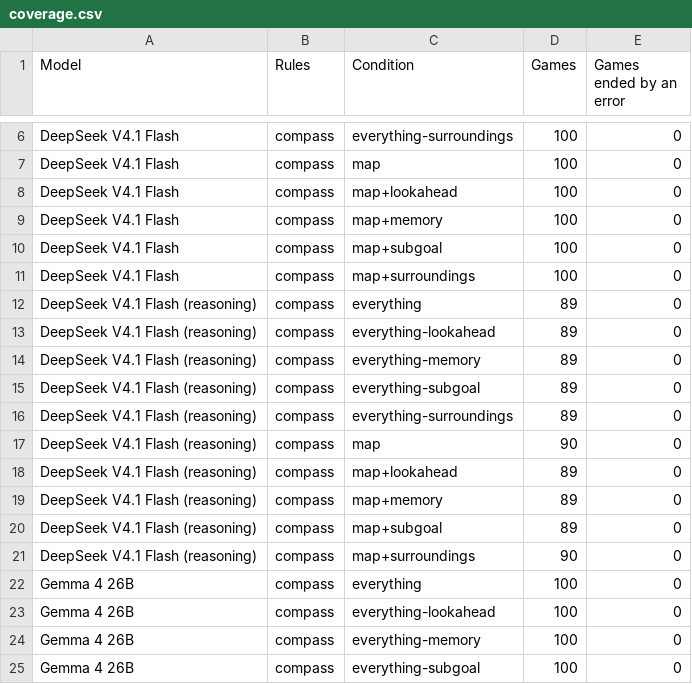
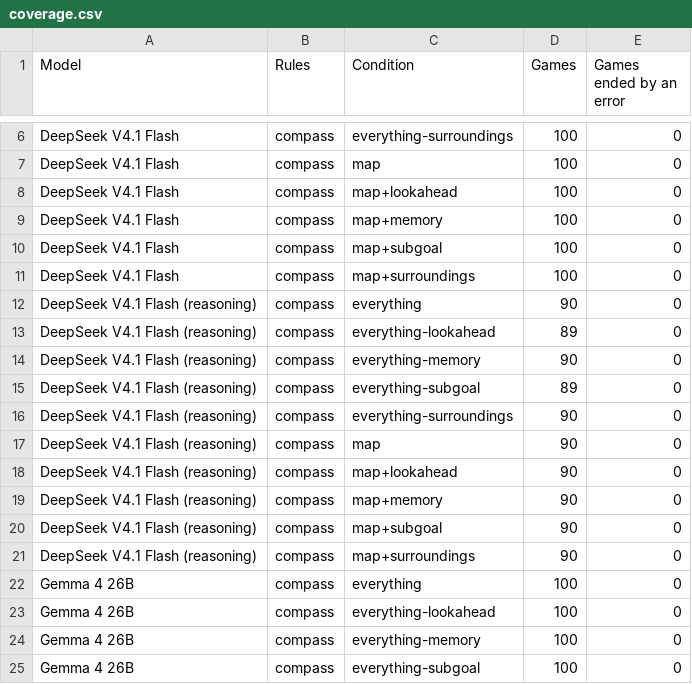
Before and after one commit to Exemocaro/System-One-Control-Bench, a CSV file: analysis/out/coverage.csv, drawn as a sheet; only a part is shown, gaps mark what is left out.

```diff
--- a/analysis/out/coverage.csv
+++ b/analysis/out/coverage.csv
@@ -11,11 +11,11 @@ DeepSeek V4.1 Flash,compass,map+subgoal,100,0
 DeepSeek V4.1 Flash,compass,map+surroundings,100,0
-DeepSeek V4.1 Flash (reasoning),compass,everything,89,0
+DeepSeek V4.1 Flash (reasoning),compass,everything,90,0
 DeepSeek V4.1 Flash (reasoning),compass,everything-lookahead,89,0
-DeepSeek V4.1 Flash (reasoning),compass,everything-memory,89,0
+DeepSeek V4.1 Flash (reasoning),compass,everything-memory,90,0
 DeepSeek V4.1 Flash (reasoning),compass,everything-subgoal,89,0
-DeepSeek V4.1 Flash (reasoning),compass,everything-surroundings,89,0
+DeepSeek V4.1 Flash (reasoning),compass,everything-surroundings,90,0
 DeepSeek V4.1 Flash (reasoning),compass,map,90,0
-DeepSeek V4.1 Flash (reasoning),compass,map+lookahead,89,0
-DeepSeek V4.1 Flash (reasoning),compass,map+memory,89,0
-DeepSeek V4.1 Flash (reasoning),compass,map+subgoal,89,0
+DeepSeek V4.1 Flash (reasoning),compass,map+lookahead,90,0
+DeepSeek V4.1 Flash (reasoning),compass,map+memory,90,0
+DeepSeek V4.1 Flash (reasoning),compass,map+subgoal,90,0
 DeepSeek V4.1 Flash (reasoning),compass,map+surroundings,90,0
```
Also changed, not shown: analysis/out/action_spaces.csv, analysis/out/components.csv, 18 other files.
